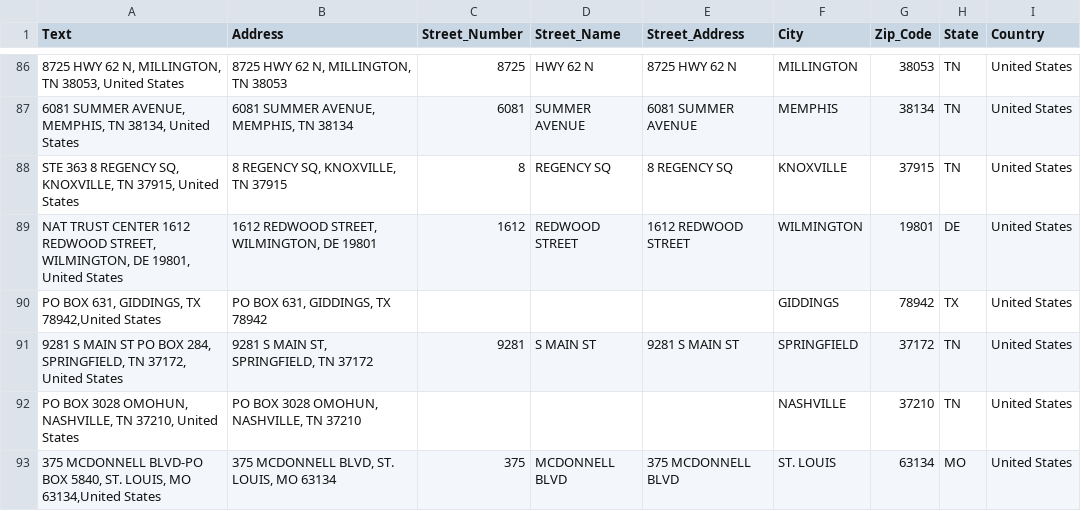
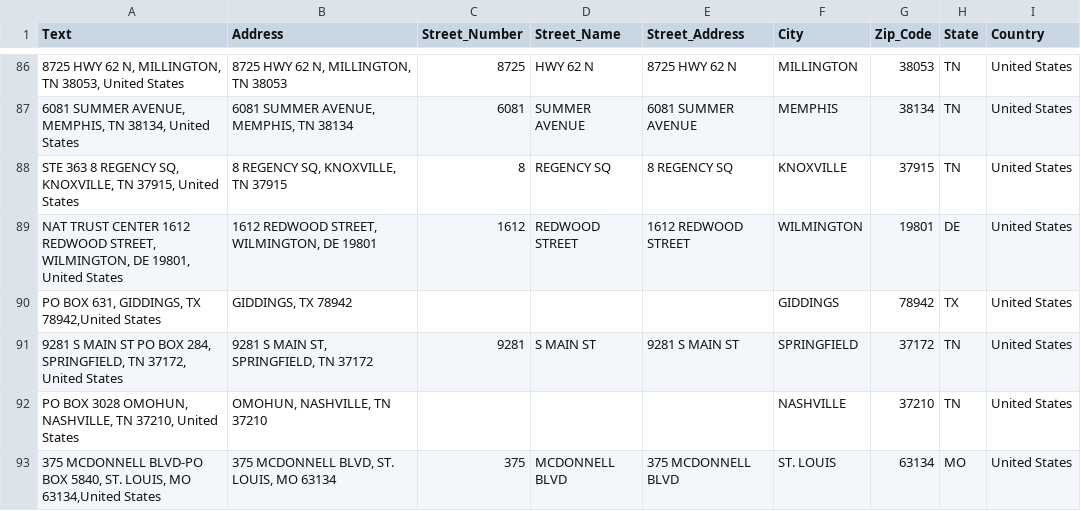
Before and after one commit to Tzepes/Spacy-Address-Extractor, a CSV file: datasets/extended_data.csv, drawn as a sheet; only a part is shown, gaps mark what is left out; the diff covers the shown part only.

Commit message:
attempt to train model to extract whole address to be processed by other model afterwars

```diff
--- a/datasets/extended_data.csv
+++ b/datasets/extended_data.csv
@@ -89,5 +89,5 @@ Text,Address,Street_Number,Street_Name,Street_Address,City,Zip_Code,State,Countr
 "NAT TRUST CENTER 1612 REDWOOD STREET, WILMINGTON, DE 19801, United States","1612 REDWOOD STREET, WILMINGTON, DE 19801",1612,"REDWOOD STREET","1612 REDWOOD STREET",WILMINGTON,19801,DE,United States
-"PO BOX 631, GIDDINGS, TX 78942,United States","PO BOX 631, GIDDINGS, TX 78942",,,,"GIDDINGS",78942,TX,United States
+"PO BOX 631, GIDDINGS, TX 78942,United States","GIDDINGS, TX 78942",,,,"GIDDINGS",78942,TX,United States
 "9281 S MAIN ST PO BOX 284, SPRINGFIELD, TN 37172, United States","9281 S MAIN ST, SPRINGFIELD, TN 37172",9281,"S MAIN ST","9281 S MAIN ST",SPRINGFIELD,37172,TN,United States
-"PO BOX 3028 OMOHUN, NASHVILLE, TN 37210, United States","PO BOX 3028 OMOHUN, NASHVILLE, TN 37210",,,,"NASHVILLE",37210,TN,United States
+"PO BOX 3028 OMOHUN, NASHVILLE, TN 37210, United States","OMOHUN, NASHVILLE, TN 37210",,,,"NASHVILLE",37210,TN,United States
 "375 MCDONNELL BLVD-PO BOX 5840, ST. LOUIS, MO 63134,United States","375 MCDONNELL BLVD, ST. LOUIS, MO 63134",375,"MCDONNELL BLVD","375 MCDONNELL BLVD",ST. LOUIS,63134,MO,United States
```
Also changed, not shown: 14 edited cells elsewhere in this file, 42 other files.
